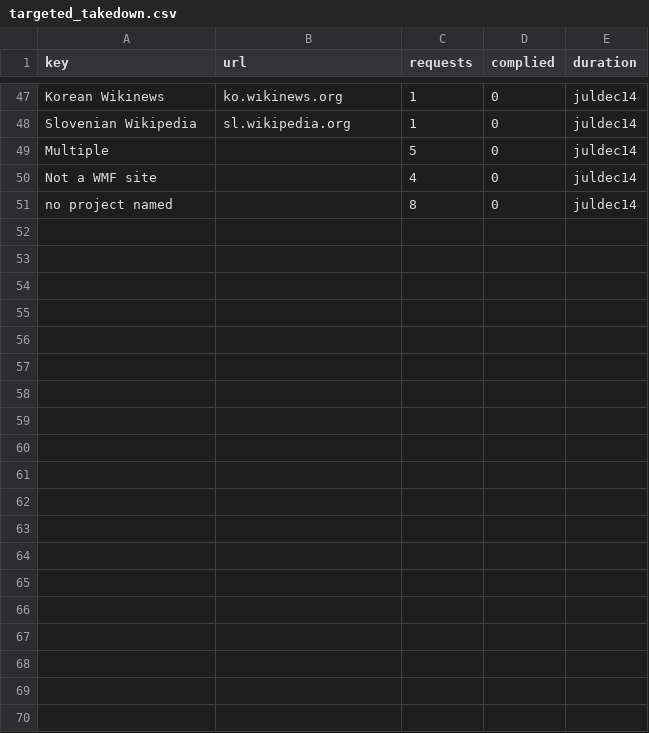
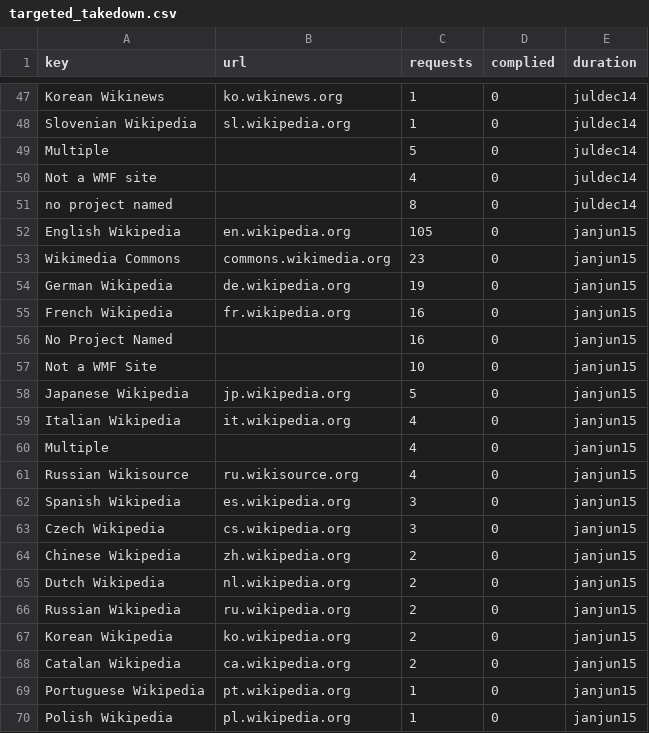
Before and after one commit to wikimedia/wikimedia-TransparencyReport, a CSV file: source/data/targeted_takedown.csv, drawn as a sheet; only a part is shown, gaps mark what is left out; the diff covers the shown part only; the diff names each change by its address in the sheet, - before the commit and + after, or states it on an @@ line.

Commit message:
Add takedown by project
Change-Id: I3ef4aa161f2908167e8b7ae2eb4cfea523dc138e

```diff
--- a/source/data/targeted_takedown.csv
+++ b/source/data/targeted_takedown.csv
+row 52: English Wikipedia | en.wikipedia.org | 105 | 0 | janjun15
+row 53: Wikimedia Commons | commons.wikimedia.org | 23 | 0 | janjun15
+row 54: German Wikipedia | de.wikipedia.org | 19 | 0 | janjun15
+row 55: French Wikipedia | fr.wikipedia.org | 16 | 0 | janjun15
+row 56: No Project Named |  | 16 | 0 | janjun15
+row 57: Not a WMF Site |  | 10 | 0 | janjun15
+row 58: Japanese Wikipedia | jp.wikipedia.org | 5 | 0 | janjun15
+row 59: Italian Wikipedia | it.wikipedia.org | 4 | 0 | janjun15
+row 60: Multiple |  | 4 | 0 | janjun15
+row 61: Russian Wikisource | ru.wikisource.org | 4 | 0 | janjun15
+row 62: Spanish Wikipedia | es.wikipedia.org | 3 | 0 | janjun15
+row 63: Czech Wikipedia | cs.wikipedia.org | 3 | 0 | janjun15
+row 64: Chinese Wikipedia | zh.wikipedia.org | 2 | 0 | janjun15
+row 65: Dutch Wikipedia | nl.wikipedia.org | 2 | 0 | janjun15
+row 66: Russian Wikipedia | ru.wikipedia.org | 2 | 0 | janjun15
+row 67: Korean Wikipedia | ko.wikipedia.org | 2 | 0 | janjun15
+row 68: Catalan Wikipedia | ca.wikipedia.org | 2 | 0 | janjun15
+row 69: Portuguese Wikipedia | pt.wikipedia.org | 1 | 0 | janjun15
+row 70: Polish Wikipedia | pl.wikipedia.org | 1 | 0 | janjun15
```
Also changed, not shown: 10 added rows elsewhere in this file, 3 other files.
